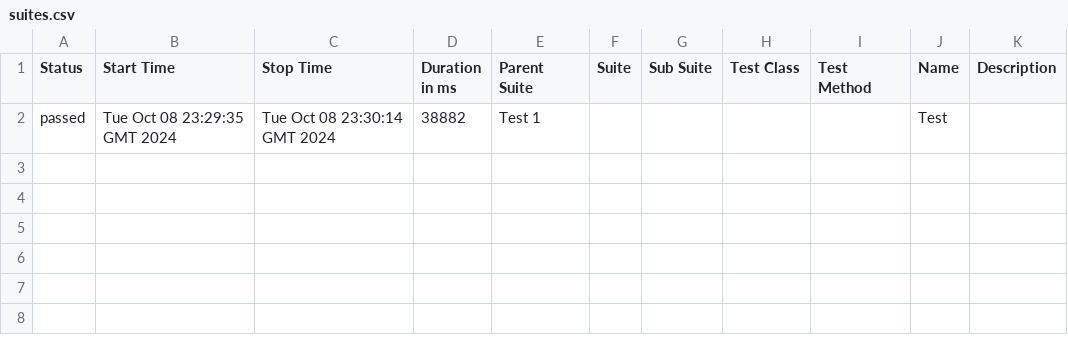
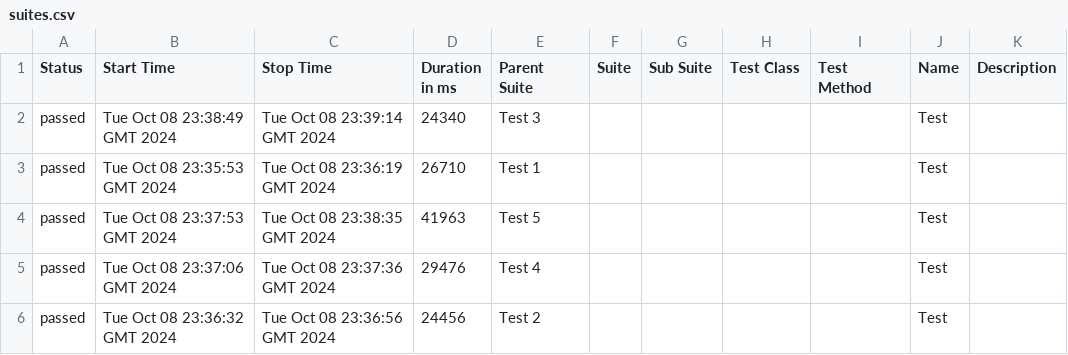
Before and after one commit to Edmont05/automation-slack-ui, a CSV file: data/suites.csv, drawn as a sheet.

```diff
--- a/data/suites.csv
+++ b/data/suites.csv
@@ -1,2 +1,6 @@
 "Status","Start Time","Stop Time","Duration in ms","Parent Suite","Suite","Sub Suite","Test Class","Test Method","Name","Description"
-"passed","Tue Oct 08 23:29:35 GMT 2024","Tue Oct 08 23:30:14 GMT 2024","38882","Test 1","","","","","Test",""
+"passed","Tue Oct 08 23:38:49 GMT 2024","Tue Oct 08 23:39:14 GMT 2024","24340","Test 3","","","","","Test",""
+"passed","Tue Oct 08 23:35:53 GMT 2024","Tue Oct 08 23:36:19 GMT 2024","26710","Test 1","","","","","Test",""
+"passed","Tue Oct 08 23:37:53 GMT 2024","Tue Oct 08 23:38:35 GMT 2024","41963","Test 5","","","","","Test",""
+"passed","Tue Oct 08 23:37:06 GMT 2024","Tue Oct 08 23:37:36 GMT 2024","29476","Test 4","","","","","Test",""
+"passed","Tue Oct 08 23:36:32 GMT 2024","Tue Oct 08 23:36:56 GMT 2024","24456","Test 2","","","","","Test",""
```
Also changed, not shown: 30 other files.
